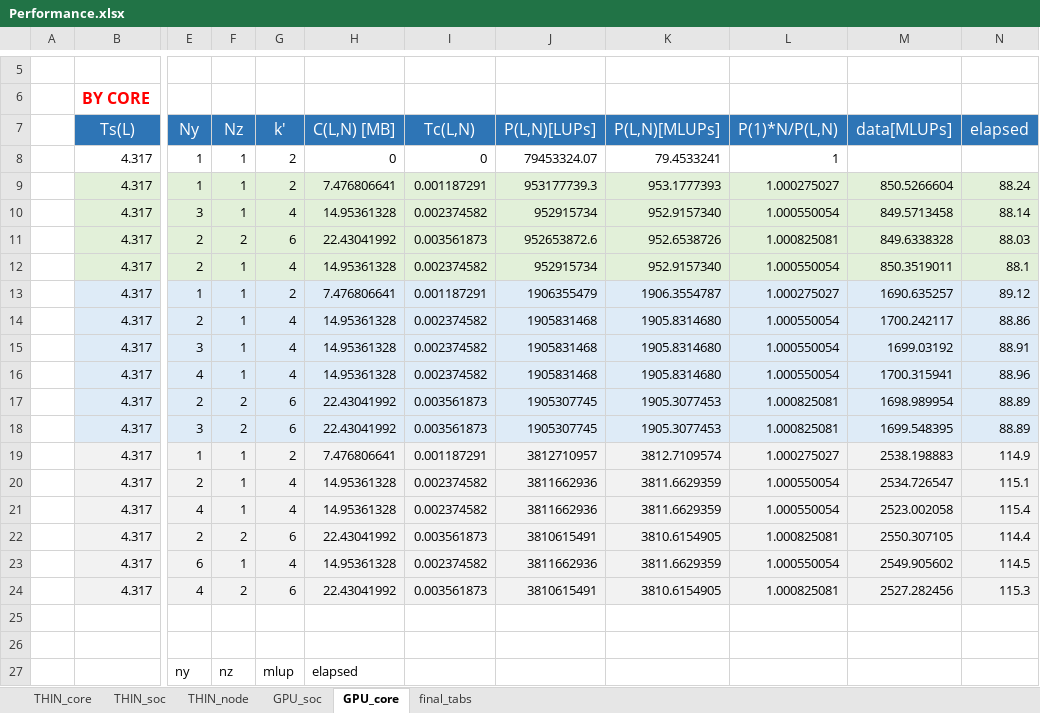
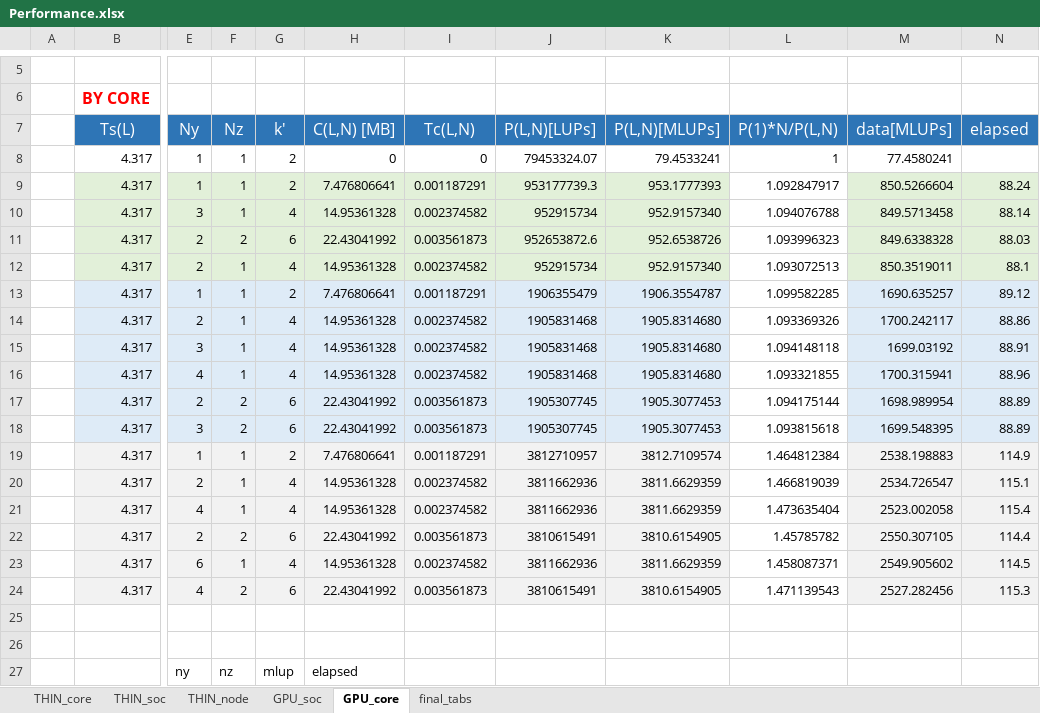
Before and after one commit to valinsogna/2021Assignement01, an Excel workbook: section3/csv-files/Performance.xlsx, sheet GPU_core, drawn as a sheet; only a part is shown, gaps mark what is left out; values as stored, in another font and other column widths than the file's, no borders; the diff names each change by its address in the sheet, - before the commit and + after, or states it on an @@ line.

```diff
--- a/section3/csv-files/Performance.xlsx (sheet GPU_core)
+++ b/section3/csv-files/Performance.xlsx (sheet GPU_core)
-M8 (data[MLUPs]): (empty)
+M8 (data[MLUPs]): 77.4580241
-L9 (P(1)*N/P(L,N)): 1.000275027
+L9 (P(1)*N/P(L,N)): 1.092847917
-L9:L12 fill: #E2F0D9
+L9:L12 fill: none
-L10 (P(1)*N/P(L,N)): 1.000550054
+L10 (P(1)*N/P(L,N)): 1.094076788
-L11 (P(1)*N/P(L,N)): 1.000825081
+L11 (P(1)*N/P(L,N)): 1.093996323
-L12 (P(1)*N/P(L,N)): 1.000550054
+L12 (P(1)*N/P(L,N)): 1.093072513
-L13 (P(1)*N/P(L,N)): 1.000275027
+L13 (P(1)*N/P(L,N)): 1.099582285
-L13:L18 fill: #DEEBF7
+L13:L18 fill: none
-L14 (P(1)*N/P(L,N)): 1.000550054
+L14 (P(1)*N/P(L,N)): 1.093369326
-L15 (P(1)*N/P(L,N)): 1.000550054
+L15 (P(1)*N/P(L,N)): 1.094148118
-L16 (P(1)*N/P(L,N)): 1.000550054
+L16 (P(1)*N/P(L,N)): 1.093321855
-L17 (P(1)*N/P(L,N)): 1.000825081
+L17 (P(1)*N/P(L,N)): 1.094175144
-L18 (P(1)*N/P(L,N)): 1.000825081
+L18 (P(1)*N/P(L,N)): 1.093815618
-L19 (P(1)*N/P(L,N)): 1.000275027
+L19 (P(1)*N/P(L,N)): 1.464812384
-L19:L24 fill: #F2F2F2
+L19:L24 fill: none
-L20 (P(1)*N/P(L,N)): 1.000550054
+L20 (P(1)*N/P(L,N)): 1.466819039
-L21 (P(1)*N/P(L,N)): 1.000550054
+L21 (P(1)*N/P(L,N)): 1.473635404
-L22 (P(1)*N/P(L,N)): 1.000825081
+L22 (P(1)*N/P(L,N)): 1.45785782
-L23 (P(1)*N/P(L,N)): 1.000550054
+L23 (P(1)*N/P(L,N)): 1.458087371
-L24 (P(1)*N/P(L,N)): 1.000825081
+L24 (P(1)*N/P(L,N)): 1.471139543
```
Also changed, not shown: sheet final_tabs, sheet GPU_soc, sheet THIN_node, sheet THIN_soc, sheet THIN_core, formulas that keep their value.
